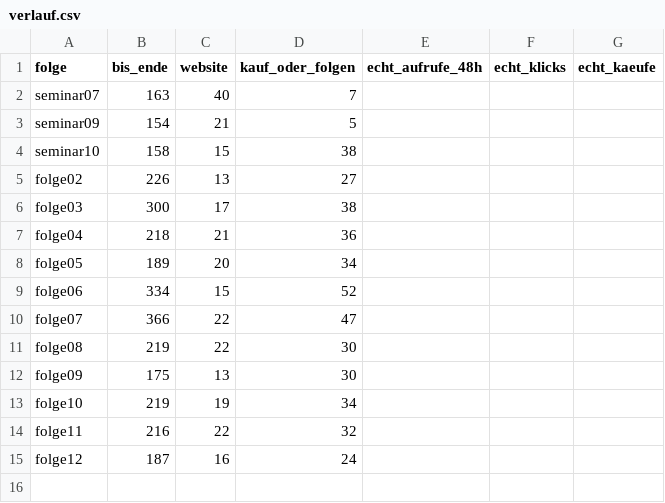
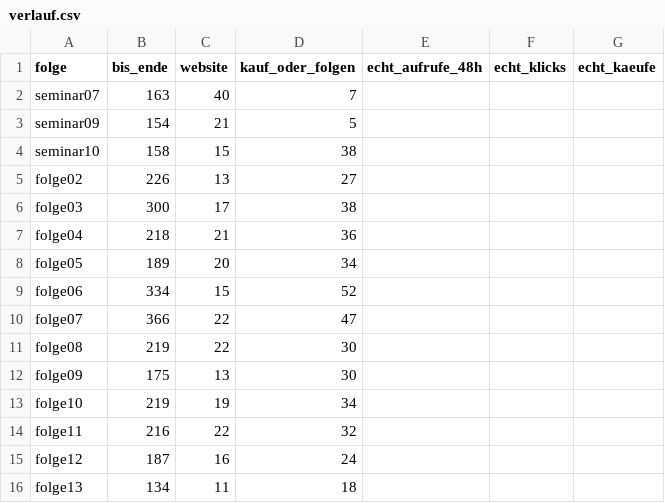
Before and after one commit to bartenbachjona-tech/hamsterfrei-studio, a CSV file: docs/video_test/verlauf.csv, drawn as a sheet.

```diff
--- a/docs/video_test/verlauf.csv
+++ b/docs/video_test/verlauf.csv
@@ -15 +15,2 @@ folge11,216,22,32,,,
 folge12,187,16,24,,,
+folge13,134,11,18,,,
```
Also changed, not shown: 17 other files.
